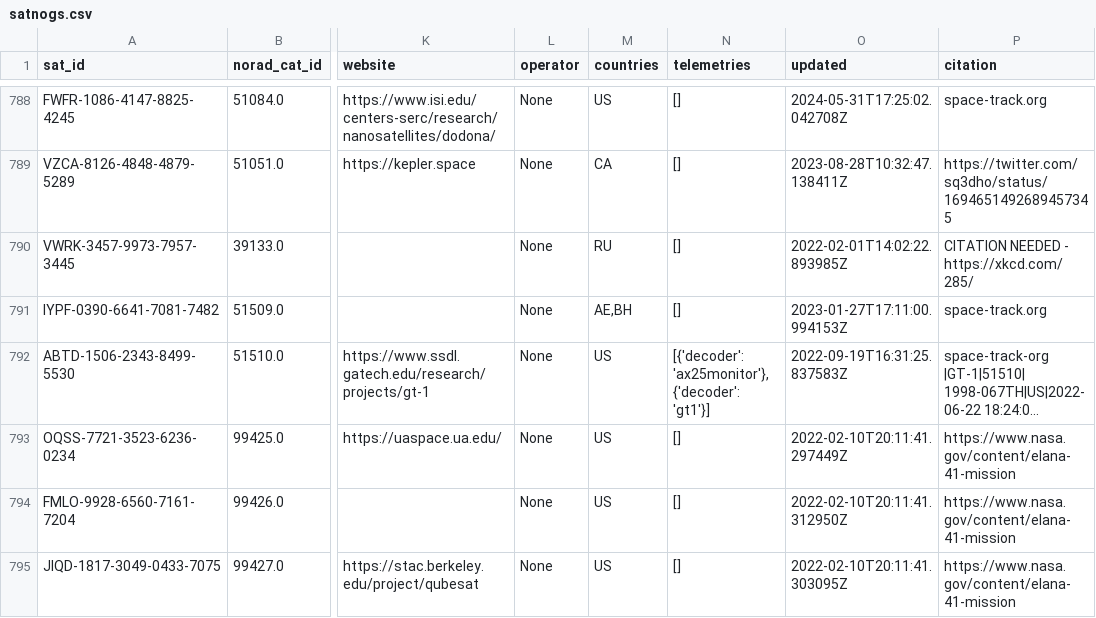
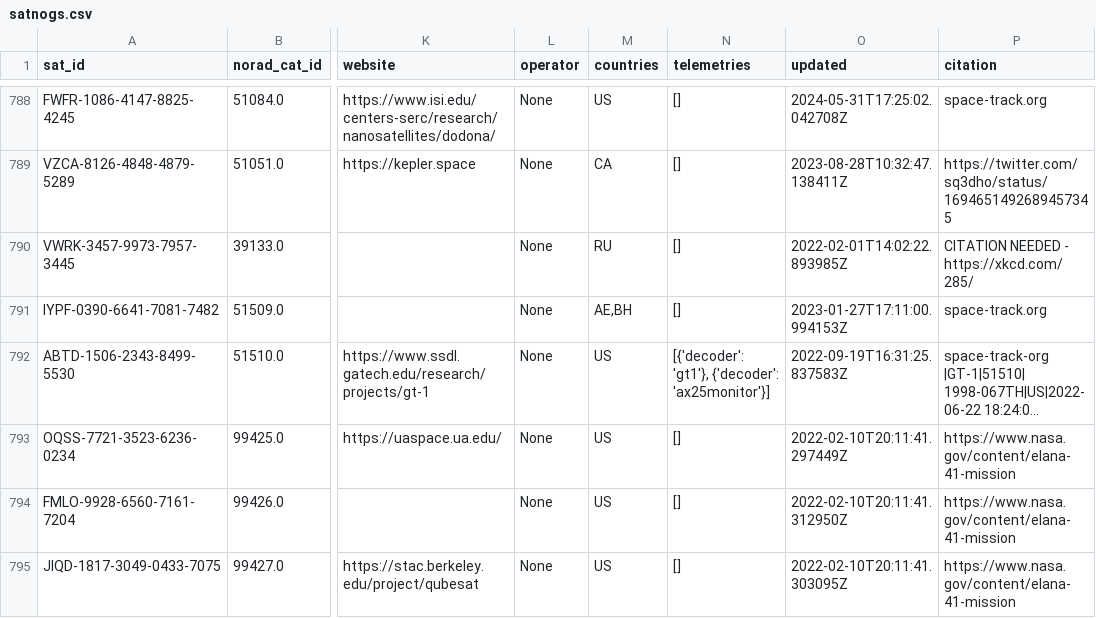
Before and after one commit to hyundotio/amateur-satellite-database, a CSV file: data/satnogs.csv, drawn as a sheet; only a part is shown, gaps mark what is left out; long unchanged cells end in …; the diff names each change by its address in the sheet, - before the commit and + after, or states it on an @@ line.

```diff
--- a/data/satnogs.csv
+++ b/data/satnogs.csv
-N792 (telemetries): [{'decoder': 'ax25monitor'}, {'decoder': 'gt1'}]
+N792 (telemetries): [{'decoder': 'gt1'}, {'decoder': 'ax25monitor'}]
```
Also changed, not shown: 1 other file.
